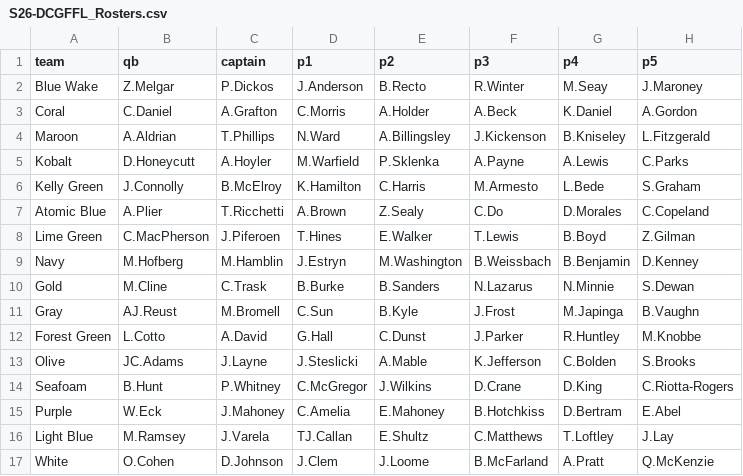
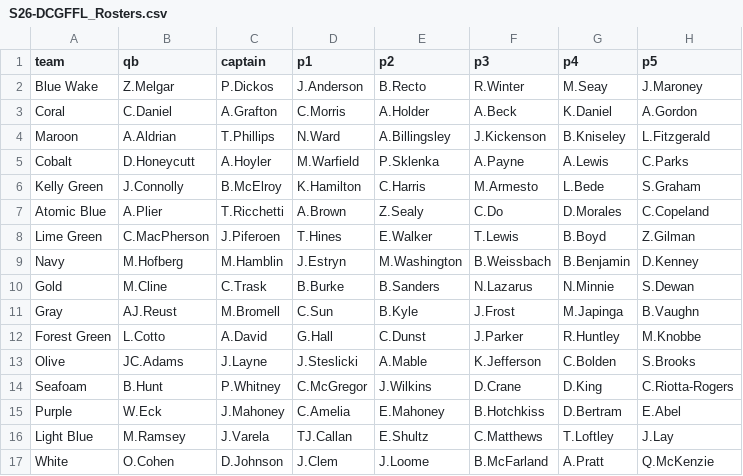
Before and after one commit to traskcon/DCGFFL-Stats, a CSV file: data/S26-DCGFFL_Rosters.csv, drawn as a sheet; only a part is shown; the diff names each change by its address in the sheet, - before the commit and + after, or states it on an @@ line.

```diff
--- a/data/S26-DCGFFL_Rosters.csv
+++ b/data/S26-DCGFFL_Rosters.csv
-A5 (team): Kobalt
+A5 (team): Cobalt
```
Also changed, not shown: DCGFFL_Player_Stats.csv, data/DCGFFL_Games.csv, 1 other file.
